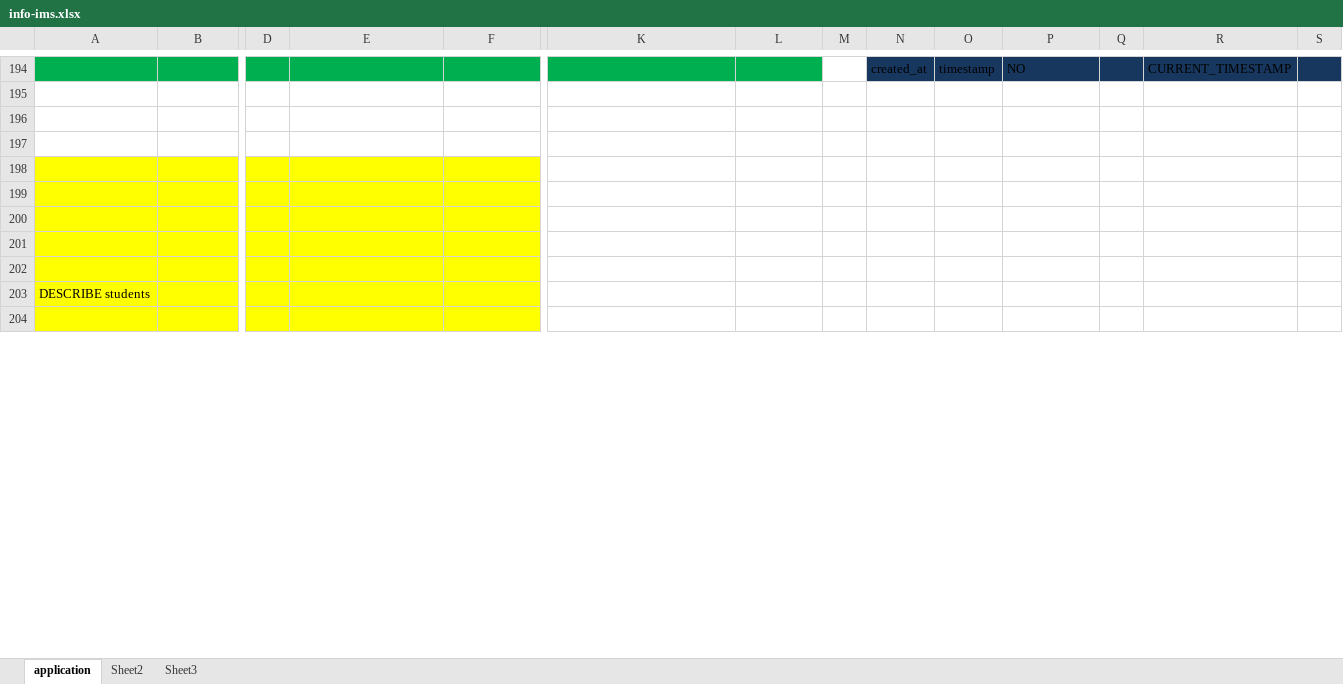
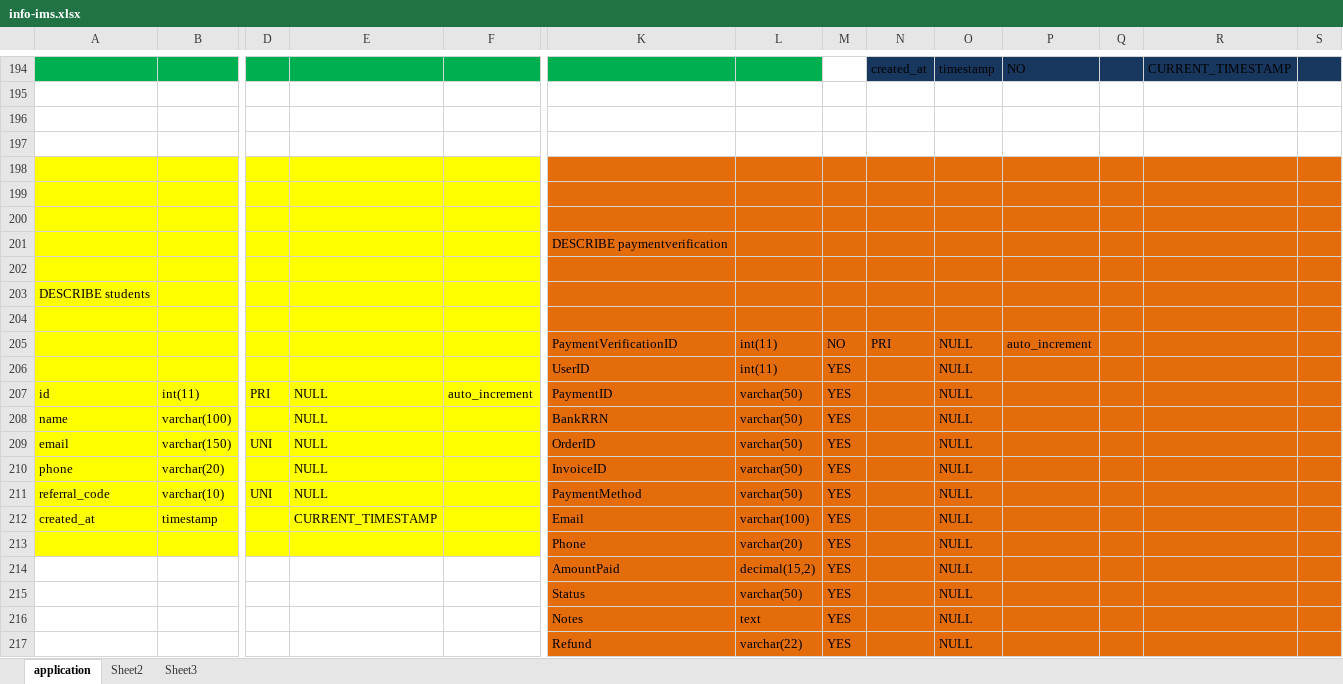
Before and after one commit to iprojects2021/ims, an Excel workbook: info-ims.xlsx, sheet application, drawn as a sheet; only a part is shown, gaps mark what is left out; values as stored, in another font and other column widths than the file's, no borders; rows hold the shown columns only; the diff covers the shown part only; the diff names each change by its address in the sheet, - before the commit and + after, or states it on an @@ line.

```diff
--- a/info-ims.xlsx (sheet application)
+++ b/info-ims.xlsx (sheet application)
-K198:S204 fill: none
+K198:S204 fill: #E46C0A
-K201: (empty)
+K201: DESCRIBE paymentverification
+row 205:  |  |  |  |  | PaymentVerificationID | int(11) | NO | PRI | NULL | auto_increment
+row 206:  |  |  |  |  | UserID | int(11) | YES |  | NULL
+row 207: id | int(11) | PRI | NULL | auto_increment | PaymentID | varchar(50) | YES |  | NULL
+row 208: name | varchar(100) |  | NULL |  | BankRRN | varchar(50) | YES |  | NULL
+row 209: email | varchar(150) | UNI | NULL |  | OrderID | varchar(50) | YES |  | NULL
+row 210: phone | varchar(20) |  | NULL |  | InvoiceID | varchar(50) | YES |  | NULL
+row 211: referral_code | varchar(10) | UNI | NULL |  | PaymentMethod | varchar(50) | YES |  | NULL
+row 212: created_at | timestamp |  | CURRENT_TIMESTAMP |  | Email | varchar(100) | YES |  | NULL
+row 213:  |  |  |  |  | Phone | varchar(20) | YES |  | NULL
+row 214:  |  |  |  |  | AmountPaid | decimal(15,2) | YES |  | NULL
+row 215:  |  |  |  |  | Status | varchar(50) | YES |  | NULL
+row 216:  |  |  |  |  | Notes | text | YES |  | NULL
+row 217:  |  |  |  |  | Refund | varchar(22) | YES |  | NULL
```
Also changed, not shown: 24 added rows, 4 removed rows, 6 edited cells and cell formats elsewhere in this sheet, 8 other files.
